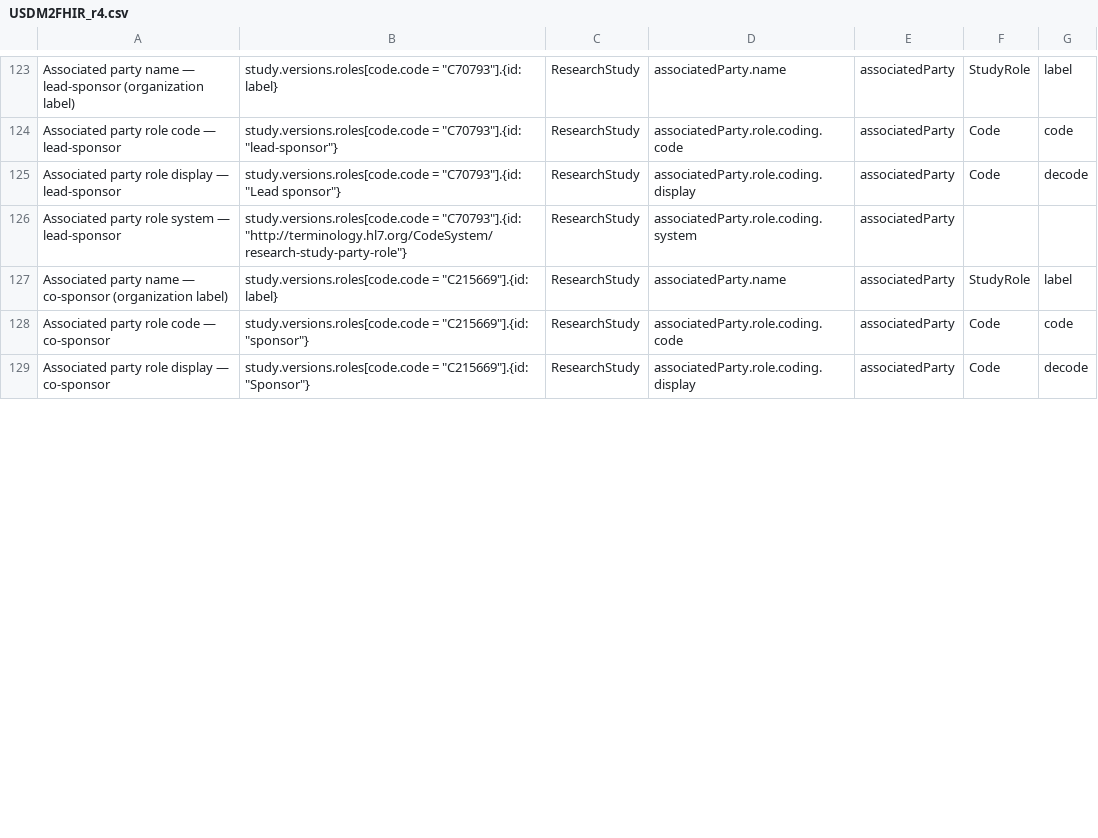
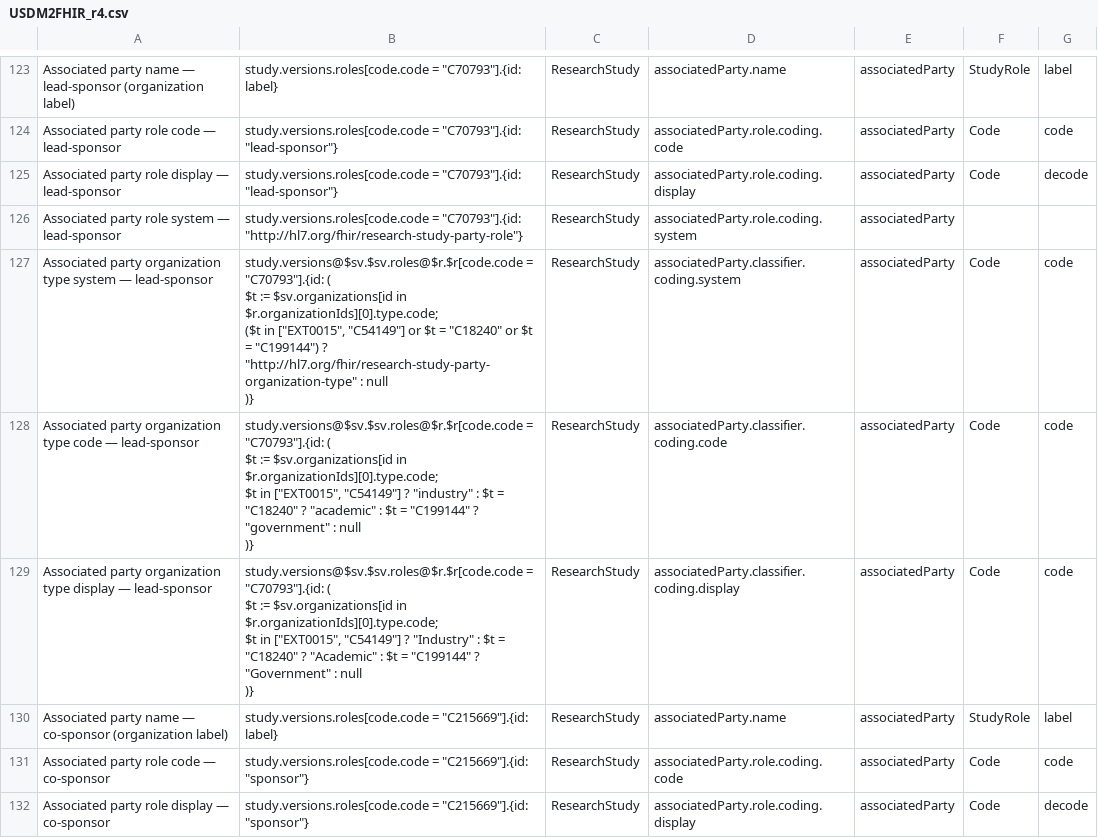
Before and after one commit to hl7-eu/readi, a CSV file: sources/USDM2FHIR_r4.csv, drawn as a sheet; only a part is shown, gaps mark what is left out; the diff covers the shown part only.

```diff
--- a/sources/USDM2FHIR_r4.csv
+++ b/sources/USDM2FHIR_r4.csv
@@ -598,6 +598,18 @@ Associated party name — lead-sponsor (organization label),"study.versions.role
 Associated party role code — lead-sponsor,"study.versions.roles[code.code = ""C70793""].{id: ""lead-sponsor""}",ResearchStudy,associatedParty.role.coding.code,associatedParty,Code,code
-Associated party role display — lead-sponsor,"study.versions.roles[code.code = ""C70793""].{id: ""Lead sponsor""}",ResearchStudy,associatedParty.role.coding.display,associatedParty,Code,decode
-Associated party role system — lead-sponsor,"study.versions.roles[code.code = ""C70793""].{id: ""http://terminology.hl7.org/CodeSystem/research-study-party-role""}",ResearchStudy,associatedParty.role.coding.system,associatedParty,,
+Associated party role display — lead-sponsor,"study.versions.roles[code.code = ""C70793""].{id: ""lead-sponsor""}",ResearchStudy,associatedParty.role.coding.display,associatedParty,Code,decode
+Associated party role system — lead-sponsor,"study.versions.roles[code.code = ""C70793""].{id: ""http://hl7.org/fhir/research-study-party-role""}",ResearchStudy,associatedParty.role.coding.system,associatedParty,,
+Associated party organization type system — lead-sponsor,"study.versions@$sv.$sv.roles@$r.$r[code.code = ""C70793""].{id: (
+    $t := $sv.organizations[id in $r.organizationIds][0].type.code;
+    ($t in [""EXT0015"", ""C54149""] or $t = ""C18240"" or $t = ""C199144"") ? ""http://hl7.org/fhir/research-study-party-organization-type"" : null
+  )}",ResearchStudy,associatedParty.classifier.coding.system,associatedParty,Code,code
+Associated party organization type code — lead-sponsor,"study.versions@$sv.$sv.roles@$r.$r[code.code = ""C70793""].{id: (
+    $t := $sv.organizations[id in $r.organizationIds][0].type.code;
+    $t in [""EXT0015"", ""C54149""] ? ""industry"" : $t = ""C18240"" ? ""academic"" : $t = ""C199144"" ? ""government"" : null
+  )}",ResearchStudy,associatedParty.classifier.coding.code,associatedParty,Code,code
+Associated party organization type display — lead-sponsor,"study.versions@$sv.$sv.roles@$r.$r[code.code = ""C70793""].{id: (
+    $t := $sv.organizations[id in $r.organizationIds][0].type.code;
+    $t in [""EXT0015"", ""C54149""] ? ""Industry"" : $t = ""C18240"" ? ""Academic"" : $t = ""C199144"" ? ""Government"" : null
+  )}",ResearchStudy,associatedParty.classifier.coding.display,associatedParty,Code,code
 Associated party name — co-sponsor (organization label),"study.versions.roles[code.code = ""C215669""].{id: label}",ResearchStudy,associatedParty.name,associatedParty,StudyRole,label
 Associated party role code — co-sponsor,"study.versions.roles[code.code = ""C215669""].{id: ""sponsor""}",ResearchStudy,associatedParty.role.coding.code,associatedParty,Code,code
-Associated party role display — co-sponsor,"study.versions.roles[code.code = ""C215669""].{id: ""Sponsor""}",ResearchStudy,associatedParty.role.coding.display,associatedParty,Code,decode
+Associated party role display — co-sponsor,"study.versions.roles[code.code = ""C215669""].{id: ""sponsor""}",ResearchStudy,associatedParty.role.coding.display,associatedParty,Code,decode
```
Also changed, not shown: 3 added rows and 13 edited cells elsewhere in this file, sources/USDM2FHIR_r5.csv, sources/USDM2FHIR_r6.csv, 11 other files.
